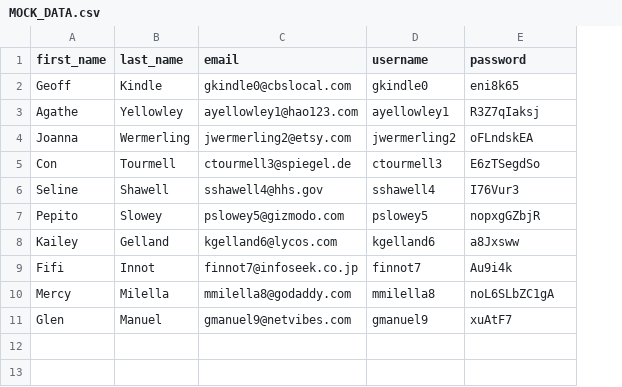
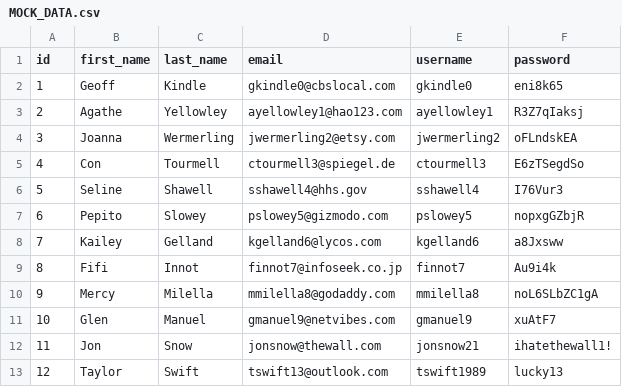
Before and after one commit to 220919-WVA-JavaReact/lukas-roberts, a CSV file: assignments/week 1/MOCK_DATA.csv, drawn as a sheet; the diff names each change by its address in the sheet, - before the commit and + after, or states it on an @@ line.

```diff
--- a/assignments/week 1/MOCK_DATA.csv
+++ b/assignments/week 1/MOCK_DATA.csv
+column A (id), rows 2-11: 1 | 2 | 3 | 4 | 5 | 6 | 7 | 8 | 9 | 10
+row 12: 11 | Jon | Snow | jonsnow@thewall.com | jonsnow21 | ihatethewall1!
+row 13: 12 | Taylor | Swift | tswift13@outlook.com | tswift1989 | lucky13
```
Also changed, not shown: 1 other file.
